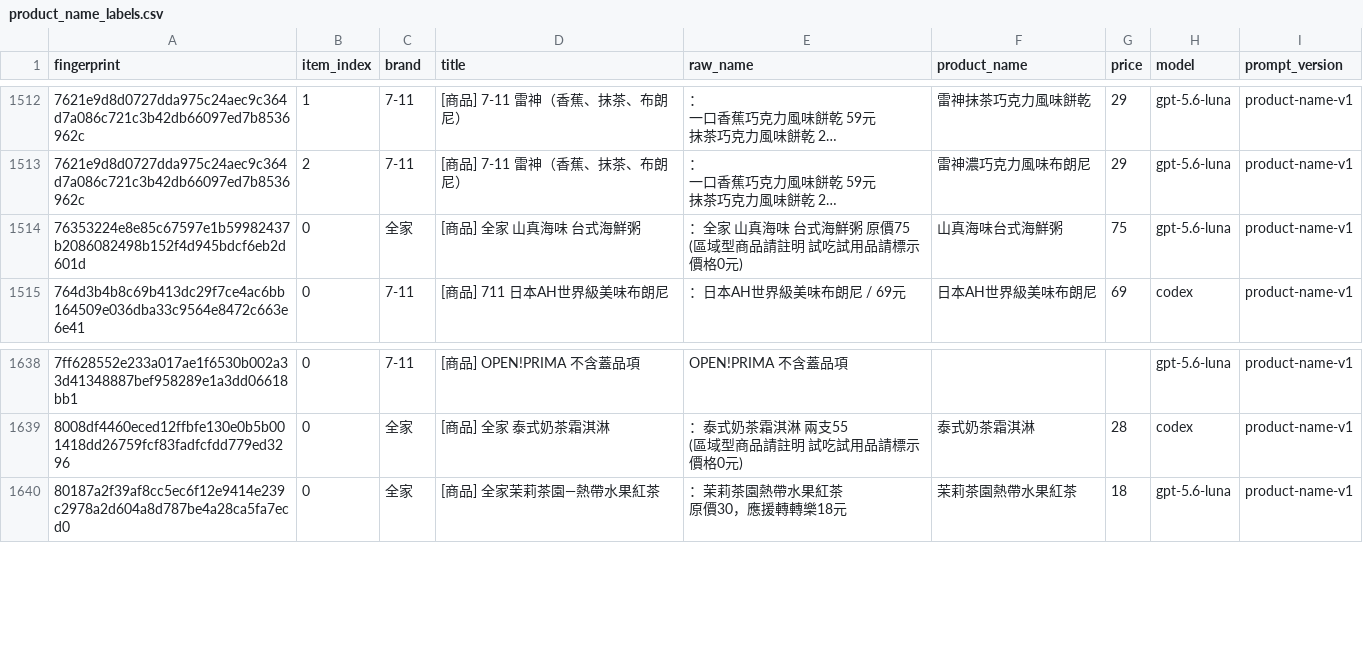
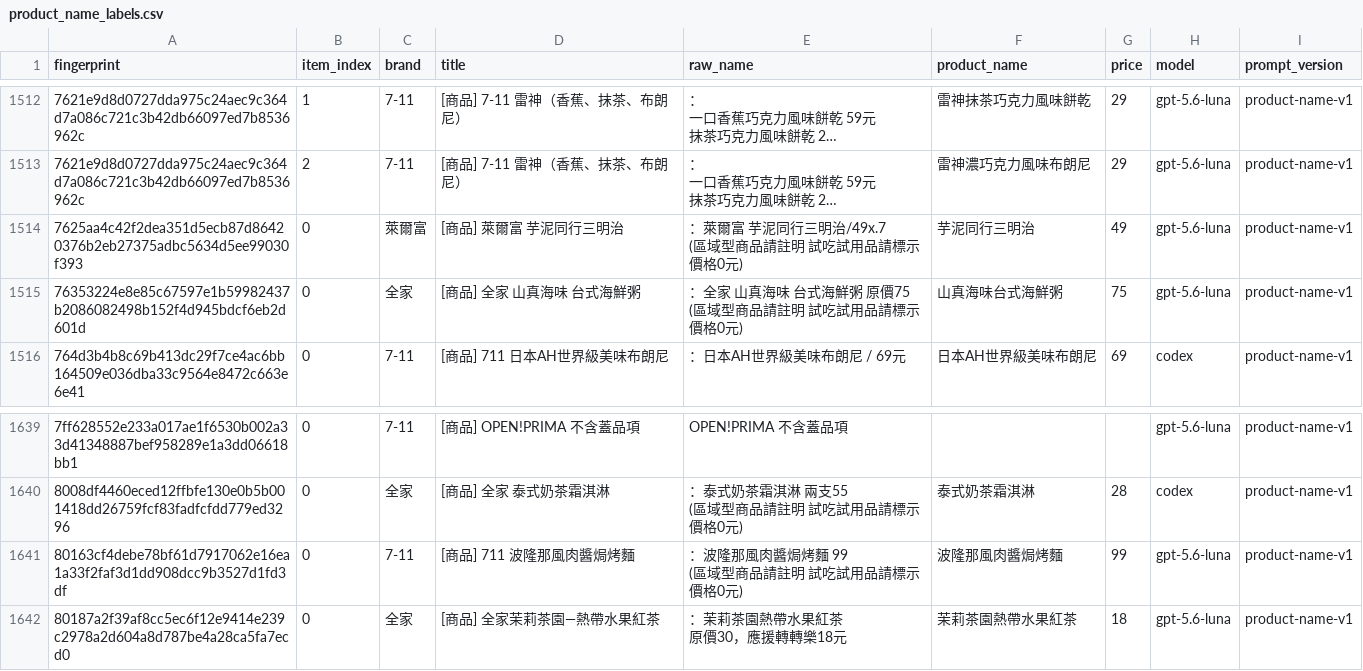
Before and after one commit to YuHsunWang/cvs-radar, a CSV file: data/labels/product_name_labels.csv, drawn as a sheet; only a part is shown, gaps mark what is left out; long unchanged cells end in …; ↵ is a line break in a cell; the diff names each change by its address in the sheet, - before the commit and + after, or states it on an @@ line.

```diff
--- a/data/labels/product_name_labels.csv
+++ b/data/labels/product_name_labels.csv
+row 1514: 7625aa4c42f2dea351d5ecb87d86420376b2eb27375adbc5634d5ee99030f393 | 0 | 萊爾富 | [商品] 萊爾富 芋泥同行三明治 | ：萊爾富 芋泥同行三明治/49x.7 ↵ (區域型商品請註明 試吃試用品請標示價格0元) | 芋泥同行三明治 | 49 | gpt-5.6-luna | product-name-v1
+row 1641: 80163cf4debe78bf61d7917062e16ea1a33f2faf3d1dd908dcc9b3527d1fd3df | 0 | 7-11 | [商品] 711 波隆那風肉醬焗烤麵 | ：波隆那風肉醬焗烤麵 99 ↵ (區域型商品請註明 試吃試用品請標示價格0元) | 波隆那風肉醬焗烤麵 | 99 | gpt-5.6-luna | product-name-v1
```
Also changed, not shown: data/labels/excerpt_labels.csv, data/labels/official_kcal.csv, 5 other files.
